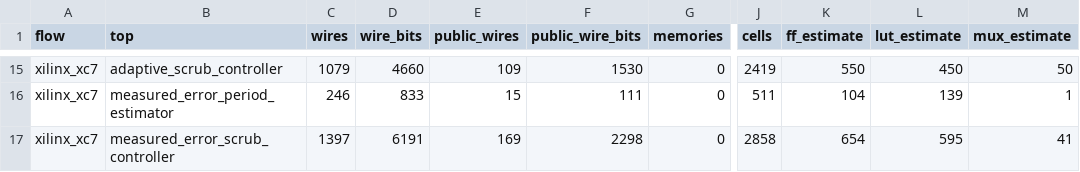
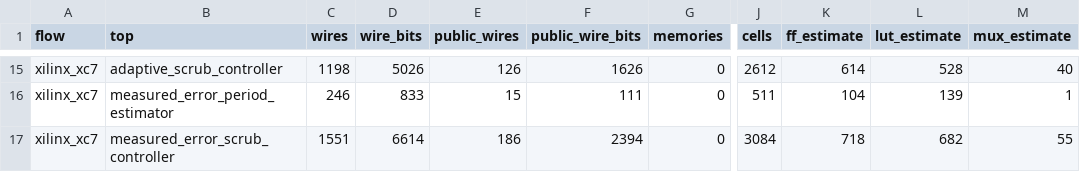
Before and after one commit to z3tm4n-x/chapter4-risk-limited-scrubber, a CSV file: results/synthesis/rtl_synthesis_summary.csv, drawn as a sheet; only a part is shown, gaps mark what is left out; the diff covers the shown part only; the diff names each change by its address in the sheet, - before the commit and + after, or states it on an @@ line.

```diff
--- a/results/synthesis/rtl_synthesis_summary.csv
+++ b/results/synthesis/rtl_synthesis_summary.csv
-C15 (wires): 1079
+C15 (wires): 1198
-D15 (wire_bits): 4660
+D15 (wire_bits): 5026
-E15 (public_wires): 109
+E15 (public_wires): 126
-F15 (public_wire_bits): 1530
+F15 (public_wire_bits): 1626
-J15 (cells): 2419
+J15 (cells): 2612
-K15 (ff_estimate): 550
+K15 (ff_estimate): 614
-L15 (lut_estimate): 450
+L15 (lut_estimate): 528
-M15 (mux_estimate): 50
+M15 (mux_estimate): 40
-C17 (wires): 1397
+C17 (wires): 1551
-D17 (wire_bits): 6191
+D17 (wire_bits): 6614
-E17 (public_wires): 169
+E17 (public_wires): 186
-F17 (public_wire_bits): 2298
+F17 (public_wire_bits): 2394
-J17 (cells): 2858
+J17 (cells): 3084
-K17 (ff_estimate): 654
+K17 (ff_estimate): 718
-L17 (lut_estimate): 595
+L17 (lut_estimate): 682
-M17 (mux_estimate): 41
+M17 (mux_estimate): 55
```
Also changed, not shown: 29 edited cells elsewhere in this file, 10 other files.
